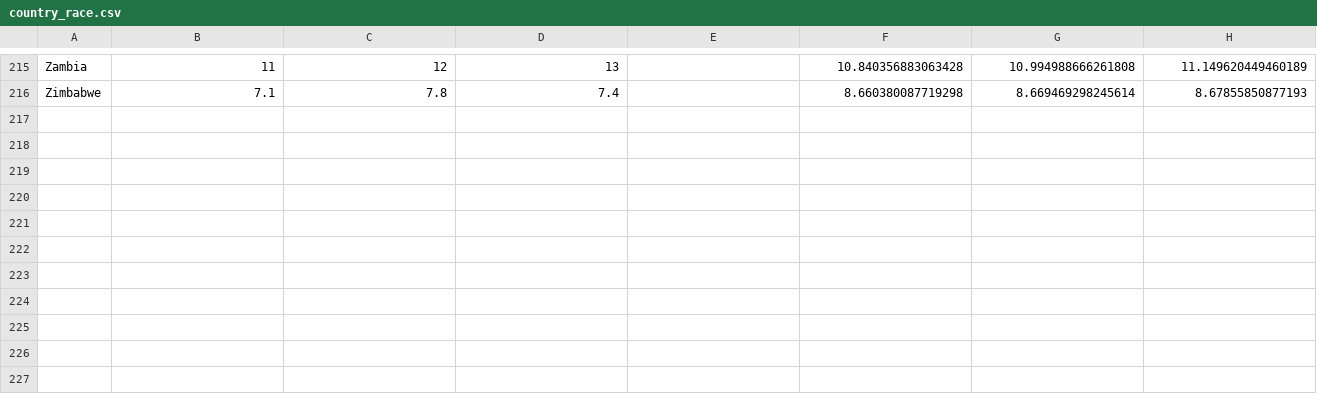
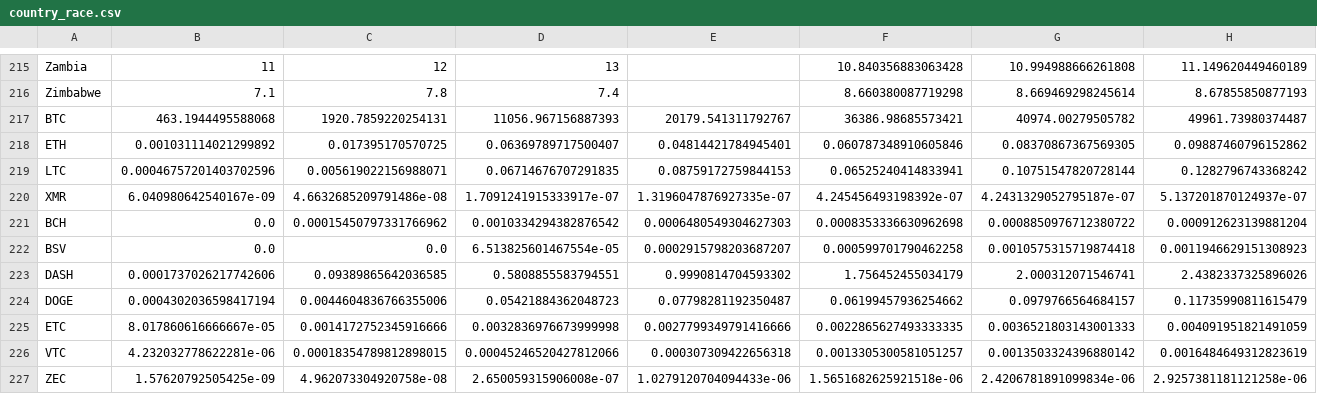
Before and after one commit to fcolasante/va_blockchain, a CSV file: data/dataset/country_race.csv, drawn as a sheet; only a part is shown, gaps mark what is left out; rows hold the shown columns only; the diff names each change by its address in the sheet, - before the commit and + after, or states it on an @@ line.

```diff
--- a/data/dataset/country_race.csv
+++ b/data/dataset/country_race.csv
+row 217: BTC | 463.1944495588068 | 1920.7859220254131 | 11056.967156887393 | 20179.541311792767 | 36386.98685573421 | 40974.00279505782 | 49961.73980374487
+row 218: ETH | 0.001031114021299892 | 0.017395170570725 | 0.06369789717500407 | 0.04814421784945401 | 0.060787348910605846 | 0.08370867367569305 | 0.09887460796152862
+row 219: LTC | 0.00046757201403702596 | 0.005619022156988071 | 0.06714676707291835 | 0.08759172759844153 | 0.06525240414833941 | 0.10751547820728144 | 0.1282796743368242
+row 220: XMR | 6.040980642540167e-09 | 4.6632685209791486e-08 | 1.7091241915333917e-07 | 1.3196047876927335e-07 | 4.245456493198392e-07 | 4.2431329052795187e-07 | 5.137201870124937e-07
+row 221: BCH | 0.0 | 0.00015450797331766962 | 0.0010334294382876542 | 0.0006480549304627303 | 0.0008353336630962698 | 0.0008850976712380722 | 0.000912623139881204
+row 222: BSV | 0.0 | 0.0 | 6.513825601467554e-05 | 0.0002915798203687207 | 0.000599701790462258 | 0.0010575315719874418 | 0.0011946629151308923
+row 223: DASH | 0.0001737026217742606 | 0.09389865642036585 | 0.5808855583794551 | 0.9990814704593302 | 1.756452455034179 | 2.000312071546741 | 2.4382337325896026
+row 224: DOGE | 0.0004302036598417194 | 0.0044604836766355006 | 0.05421884362048723 | 0.07798281192350487 | 0.06199457936254662 | 0.0979766564684157 | 0.11735990811615479
+row 225: ETC | 8.017860616666667e-05 | 0.0014172752345916666 | 0.0032836976673999998 | 0.0027799349791416666 | 0.0022865627493333335 | 0.0036521803143001333 | 0.004091951821491059
+row 226: VTC | 4.232032778622281e-06 | 0.00018354789812898015 | 0.00045246520427812066 | 0.000307309422656318 | 0.0013305300581051257 | 0.0013503324396880142 | 0.0016484649312823619
+row 227: ZEC | 1.57620792505425e-09 | 4.962073304920758e-08 | 2.650059315906008e-07 | 1.0279120704094433e-06 | 1.5651682625921518e-06 | 2.4206781891099834e-06 | 2.9257381181121258e-06
```
Also changed, not shown: data/dataset/barChart_race_data.csv, 3 other files.
